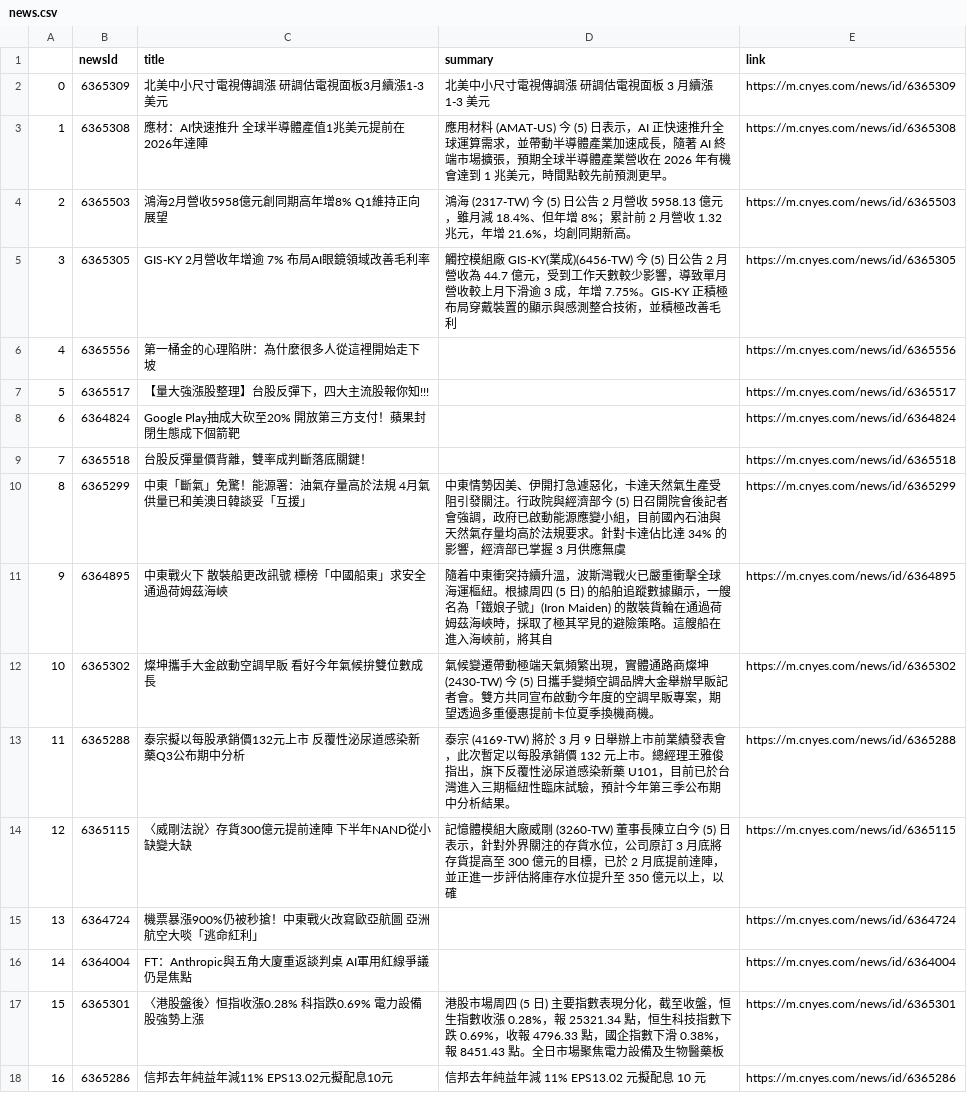
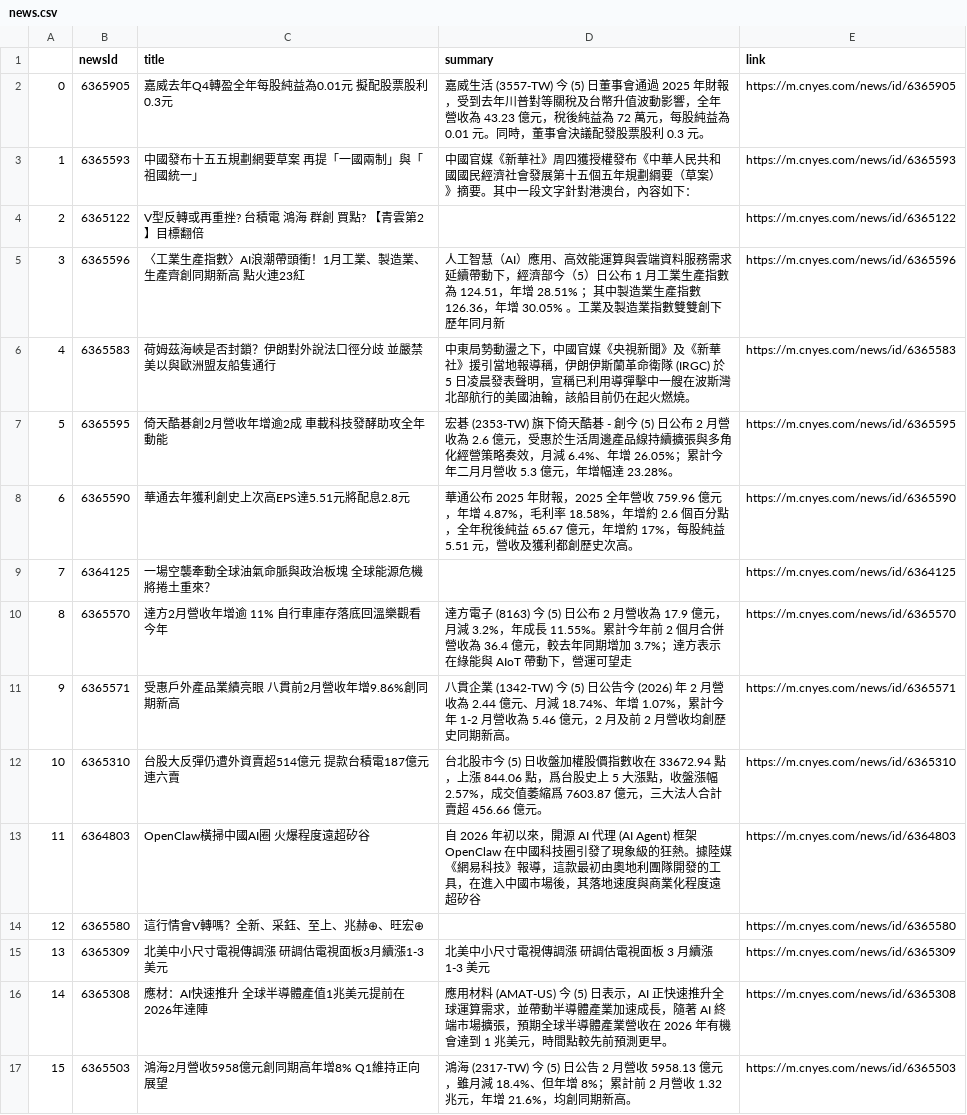
Before and after one commit to sonia9453/test_github_actions, a CSV file: news.csv, drawn as a sheet; only a part is shown; the shorter side is filled out with more unchanged rows; addresses are those after the commit; the diff names each change by its address in the sheet, - before the commit and + after, or states it on an @@ line.

Commit message:
更新鉅亨網

```diff
--- a/news.csv
+++ b/news.csv
+row 2: 0 | 6365905 | 嘉威去年Q4轉盈全年每股純益為0.01元 擬配股票股利0.3元 | 嘉威生活 (3557-TW) 今 (5) 日董事會通過 2025 年財報，受到去年川普對等關稅及台幣升值波動影響，全年營收為 43.23 億元，稅後純益為 72 萬元，每股純益為 0.01 元。同時，董事會決議配發股票股利 0.3 元。 | https://m.cnyes.com/news/id/6365905
+row 3: 1 | 6365593 | 中國發布十五五規劃網要草案 再提「一國兩制」與「祖國統一」 | 中國官媒《新華社》周四獲授權發布《中華人民共和國國民經濟社會發展第十五個五年規劃綱要（草案）》摘要。其中一段文字針對港澳台，內容如下： | https://m.cnyes.com/news/id/6365593
+row 4: 2 | 6365122 | V型反轉或再重挫? 台積電 鴻海 群創 買點? 【青雲第2】目標翻倍 |  | https://m.cnyes.com/news/id/6365122
+row 5: 3 | 6365596 | 〈工業生產指數〉AI浪潮帶頭衝！1月工業、製造業、生產齊創同期新高 點火連23紅 | 人工智慧（AI）應用、高效能運算與雲端資料服務需求延續帶動下，經濟部今（5）日公布 1 月工業生產指數為 124.51，年增 28.51% ；其中製造業生產指數 126.36，年增 30.05% 。工業及製造業指數雙雙創下歷年同月新 | https://m.cnyes.com/news/id/6365596
+row 6: 4 | 6365583 | 荷姆茲海峽是否封鎖？伊朗對外說法口徑分歧 並嚴禁美以與歐洲盟友船隻通行 | 中東局勢動盪之下，中國官媒《央視新聞》及《新華社》援引當地報導稱，伊朗伊斯蘭革命衛隊 (IRGC) 於 5 日凌晨發表聲明，宣稱已利用導彈擊中一艘在波斯灣北部航行的美國油輪，該船目前仍在起火燃燒。 | https://m.cnyes.com/news/id/6365583
+row 7: 5 | 6365595 | 倚天酷碁創2月營收年增逾2成 車載科技發酵助攻全年動能 | 宏碁 (2353-TW) 旗下倚天酷碁 - 創今 (5) 日公布 2 月營收為 2.6 億元，受惠於生活周邊產品線持續擴張與多角化經營策略奏效，月減 6.4%、年增 26.05%；累計今年二月月營收 5.3 億元，年增幅達 23.28%。 | https://m.cnyes.com/news/id/6365595
+row 8: 6 | 6365590 | 華通去年獲利創史上次高EPS達5.51元將配息2.8元 | 華通公布 2025 年財報，2025 全年營收 759.96 億元，年增 4.87%，毛利率 18.58%，年增約 2.6 個百分點，全年稅後純益 65.67 億元，年增約 17%，每股純益 5.51 元，營收及獲利都創歷史次高。 | https://m.cnyes.com/news/id/6365590
+row 9: 7 | 6364125 | 一場空襲牽動全球油氣命脈與政治板塊 全球能源危機將捲土重來？ |  | https://m.cnyes.com/news/id/6364125
+row 10: 8 | 6365570 | 達方2月營收年增逾 11% 自行車庫存落底回溫樂觀看今年 | 達方電子 (8163) 今 (5) 日公布 2 月營收為 17.9 億元，月減 3.2%，年成長 11.55%。累計今年前 2 個月合併營收為 36.4 億元，較去年同期增加 3.7%；達方表示在綠能與 AIoT 帶動下，營運可望走 | https://m.cnyes.com/news/id/6365570
+row 11: 9 | 6365571 | 受惠戶外產品業績亮眼 八貫前2月營收年增9.86%創同期新高 | 八貫企業 (1342-TW) 今 (5) 日公告今 (2026) 年 2 月營收為 2.44 億元、月減 18.74%、年增 1.07%，累計今年 1-2 月營收為 5.46 億元，2 月及前 2 月營收均創歷史同期新高。 | https://m.cnyes.com/news/id/6365571
+row 12: 10 | 6365310 | 台股大反彈仍遭外資賣超514億元 提款台積電187億元連六賣 | 台北股市今 (5) 日收盤加權股價指數收在 33672.94 點，上漲 844.06 點，爲台股史上 5 大漲點，收盤漲幅 2.57%，成交值萎縮爲 7603.87 億元，三大法人合計賣超 456.66 億元。 | https://m.cnyes.com/news/id/6365310
+row 13: 11 | 6364803 | OpenClaw橫掃中國AI圈 火爆程度遠超矽谷 | 自 2026 年初以來，開源 AI 代理 (AI Agent) 框架 OpenClaw 在中國科技圈引發了現象級的狂熱。據陸媒《網易科技》報導，這款最初由奧地利團隊開發的工具，在進入中國市場後，其落地速度與商業化程度遠超矽谷 | https://m.cnyes.com/news/id/6364803
+row 14: 12 | 6365580 | 這行情會V轉嗎？全新、采鈺、至上、兆赫⊕、旺宏⊕ |  | https://m.cnyes.com/news/id/6365580
@@ column A renumbered from row 15 down @@
```
